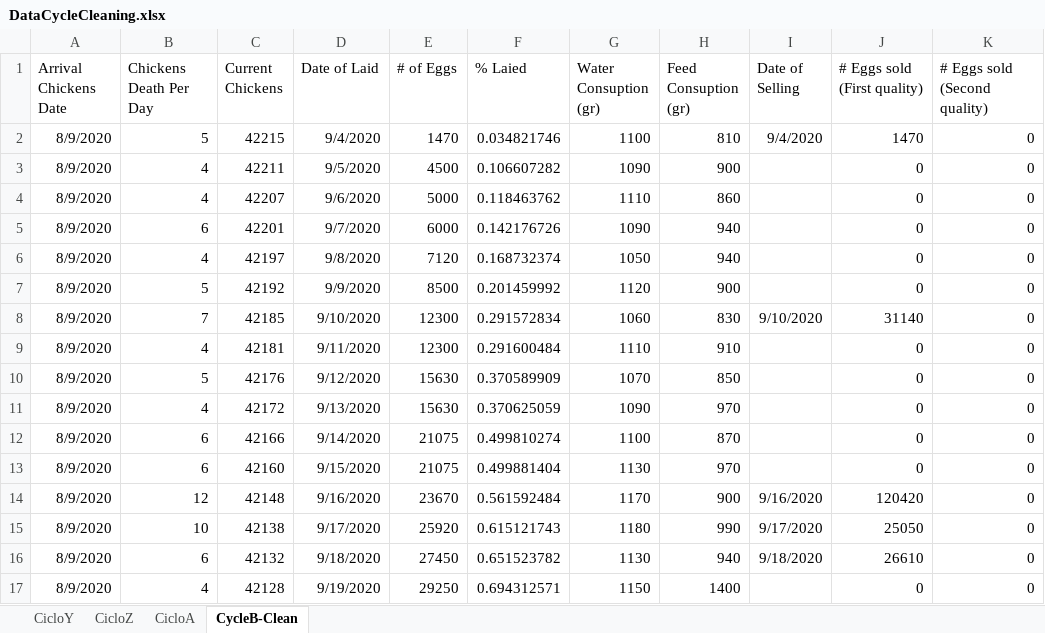
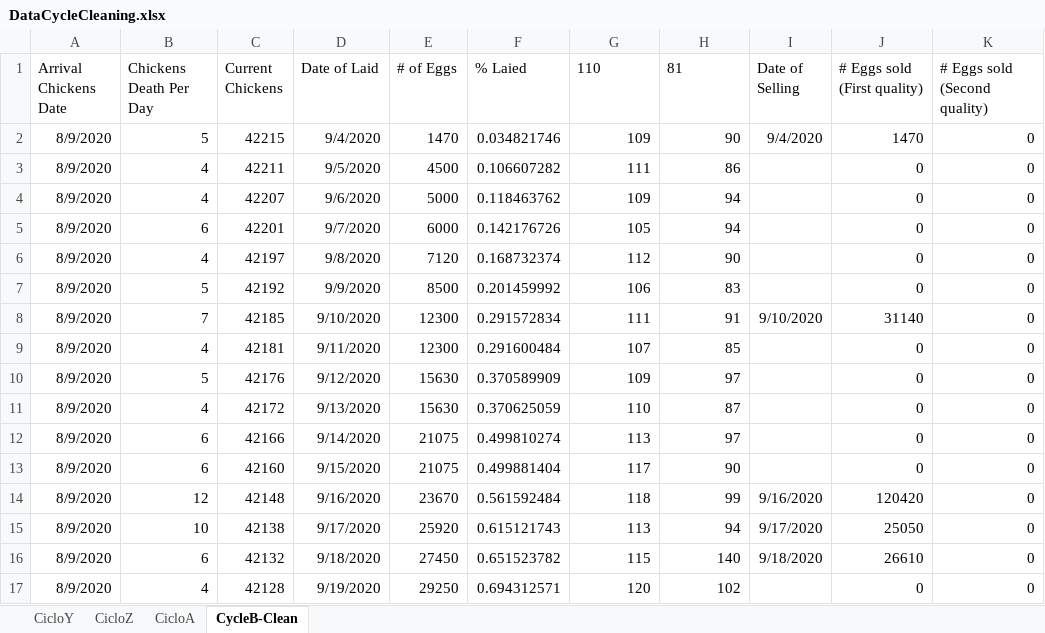
Before and after one commit to CanaliDavide/DASA--Project, an Excel workbook: Data/Chickens data/DataCycleCleaning.xlsx, sheet CycleB-Clean, drawn as a sheet; only a part is shown; values as stored, in another font and other column widths than the file's, no borders; table styles not drawn; the diff covers the shown part only; the diff names each change by its address in the sheet, - before the commit and + after, or states it on an @@ line.

Commit message:
CycleB Cleaned for real

```diff
--- a/Data/Chickens data/DataCycleCleaning.xlsx (sheet CycleB-Clean)
+++ b/Data/Chickens data/DataCycleCleaning.xlsx (sheet CycleB-Clean)
-G1: Water Consuption (gr)
+G1: 110
-H1: Feed Consuption (gr)
+H1: 81
-G2 (110): 1100
+G2 (110): 109
-H2 (81): 810
+H2 (81): 90
-G3 (110): 1090
+G3 (110): 111
-H3 (81): 900
+H3 (81): 86
-G4 (110): 1110
+G4 (110): 109
-H4 (81): 860
+H4 (81): 94
-G5 (110): 1090
+G5 (110): 105
-H5 (81): 940
+H5 (81): 94
-G6 (110): 1050
+G6 (110): 112
-H6 (81): 940
+H6 (81): 90
-G7 (110): 1120
+G7 (110): 106
-H7 (81): 900
+H7 (81): 83
-G8 (110): 1060
+G8 (110): 111
-H8 (81): 830
+H8 (81): 91
-G9 (110): 1110
+G9 (110): 107
-H9 (81): 910
+H9 (81): 85
-G10 (110): 1070
+G10 (110): 109
-H10 (81): 850
+H10 (81): 97
-G11 (110): 1090
+G11 (110): 110
-H11 (81): 970
+H11 (81): 87
-G12 (110): 1100
+G12 (110): 113
-H12 (81): 870
+H12 (81): 97
-G13 (110): 1130
+G13 (110): 117
-H13 (81): 970
+H13 (81): 90
-G14 (110): 1170
+G14 (110): 118
-H14 (81): 900
+H14 (81): 99
-G15 (110): 1180
+G15 (110): 113
-H15 (81): 990
+H15 (81): 94
-G16 (110): 1130
+G16 (110): 115
-H16 (81): 940
+H16 (81): 140
-G17 (110): 1150
+G17 (110): 120
-H17 (81): 1400
+H17 (81): 102
```
Also changed, not shown: 1180 edited cells elsewhere in this sheet, 1 other file.
